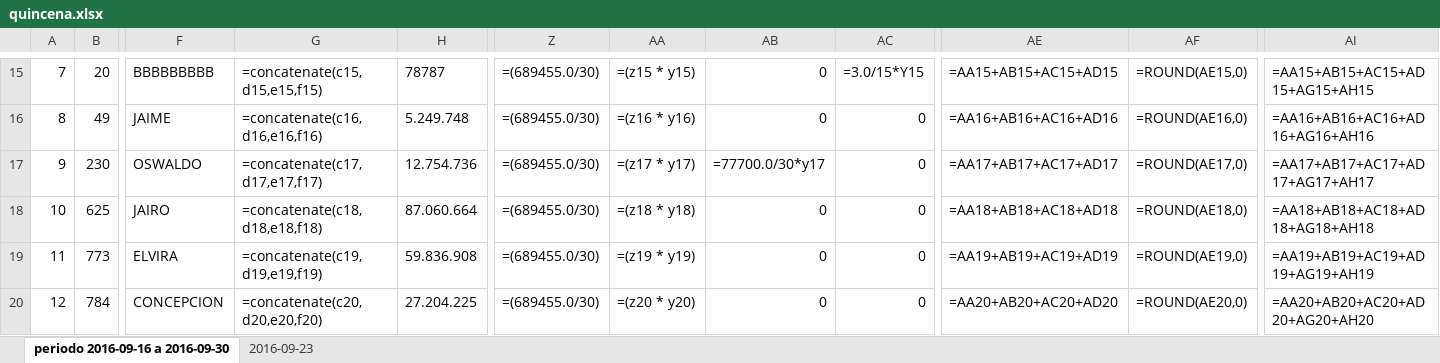
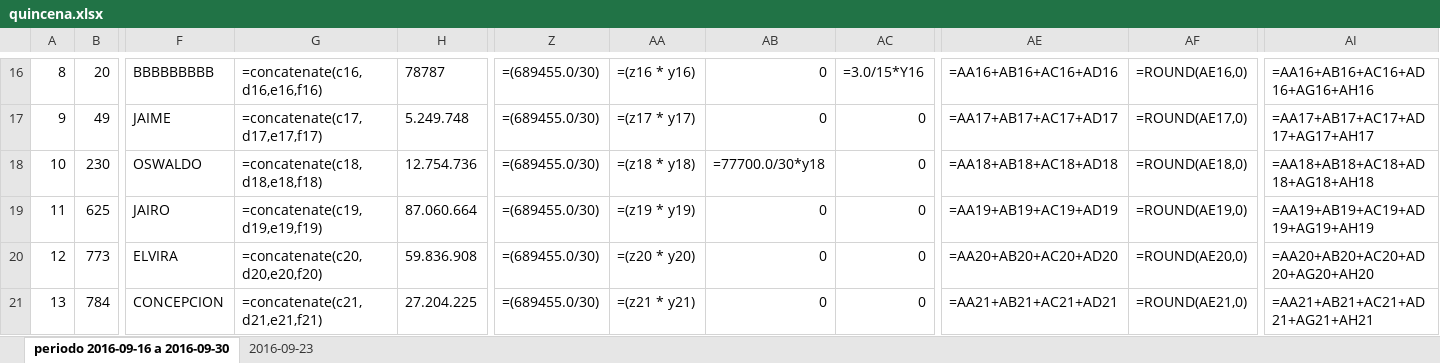
Before and after one commit to jorgearmandotu/personal, an Excel workbook: personal/quincena.xlsx, sheet periodo 2016-09-16 a 2016-09-30, drawn as a sheet; only a part is shown, gaps mark what is left out; values as stored, in another font and other column widths than the file's, no borders; formulas without a stored value are shown as written; addresses are those after the commit; the diff covers the shown part only; the diff names each change by its address in the sheet, - before the commit and + after, or states it on an @@ line.

```diff
--- a/personal/quincena.xlsx (sheet periodo 2016-09-16 a 2016-09-30)
+++ b/personal/quincena.xlsx (sheet periodo 2016-09-16 a 2016-09-30)
@@ column A renumbered from row 12 down @@
-G16: =concatenate(c15,d15,e15,f15)
+G16: =concatenate(c16,d16,e16,f16)
-AA16: =(z15 * y15)
+AA16: =(z16 * y16)
-AC16: =3.0/15*Y15
+AC16: =3.0/15*Y16
-AE16: =AA15+AB15+AC15+AD15
+AE16: =AA16+AB16+AC16+AD16
-AF16: =ROUND(AE15,0)
+AF16: =ROUND(AE16,0)
-AI16: =AA15+AB15+AC15+AD15+AG15+AH15
+AI16: =AA16+AB16+AC16+AD16+AG16+AH16
-G17: =concatenate(c16,d16,e16,f16)
+G17: =concatenate(c17,d17,e17,f17)
-AA17: =(z16 * y16)
+AA17: =(z17 * y17)
-AE17: =AA16+AB16+AC16+AD16
+AE17: =AA17+AB17+AC17+AD17
-AF17: =ROUND(AE16,0)
+AF17: =ROUND(AE17,0)
-AI17: =AA16+AB16+AC16+AD16+AG16+AH16
+AI17: =AA17+AB17+AC17+AD17+AG17+AH17
-G18: =concatenate(c17,d17,e17,f17)
+G18: =concatenate(c18,d18,e18,f18)
-AA18: =(z17 * y17)
+AA18: =(z18 * y18)
-AB18: =77700.0/30*y17
+AB18: =77700.0/30*y18
-AE18: =AA17+AB17+AC17+AD17
+AE18: =AA18+AB18+AC18+AD18
-AF18: =ROUND(AE17,0)
+AF18: =ROUND(AE18,0)
-AI18: =AA17+AB17+AC17+AD17+AG17+AH17
+AI18: =AA18+AB18+AC18+AD18+AG18+AH18
-G19: =concatenate(c18,d18,e18,f18)
+G19: =concatenate(c19,d19,e19,f19)
-AA19: =(z18 * y18)
+AA19: =(z19 * y19)
-AE19: =AA18+AB18+AC18+AD18
+AE19: =AA19+AB19+AC19+AD19
-AF19: =ROUND(AE18,0)
+AF19: =ROUND(AE19,0)
-AI19: =AA18+AB18+AC18+AD18+AG18+AH18
+AI19: =AA19+AB19+AC19+AD19+AG19+AH19
-G20: =concatenate(c19,d19,e19,f19)
+G20: =concatenate(c20,d20,e20,f20)
-AA20: =(z19 * y19)
+AA20: =(z20 * y20)
-AE20: =AA19+AB19+AC19+AD19
+AE20: =AA20+AB20+AC20+AD20
-AF20: =ROUND(AE19,0)
+AF20: =ROUND(AE20,0)
-AI20: =AA19+AB19+AC19+AD19+AG19+AH19
+AI20: =AA20+AB20+AC20+AD20+AG20+AH20
-G21: =concatenate(c20,d20,e20,f20)
+G21: =concatenate(c21,d21,e21,f21)
-AA21: =(z20 * y20)
+AA21: =(z21 * y21)
-AE21: =AA20+AB20+AC20+AD20
+AE21: =AA21+AB21+AC21+AD21
-AF21: =ROUND(AE20,0)
+AF21: =ROUND(AE21,0)
-AI21: =AA20+AB20+AC20+AD20+AG20+AH20
+AI21: =AA21+AB21+AC21+AD21+AG21+AH21
```
Also changed, not shown: 1 added row, 780 edited cells and cell formats elsewhere in this sheet, 1 other file.
